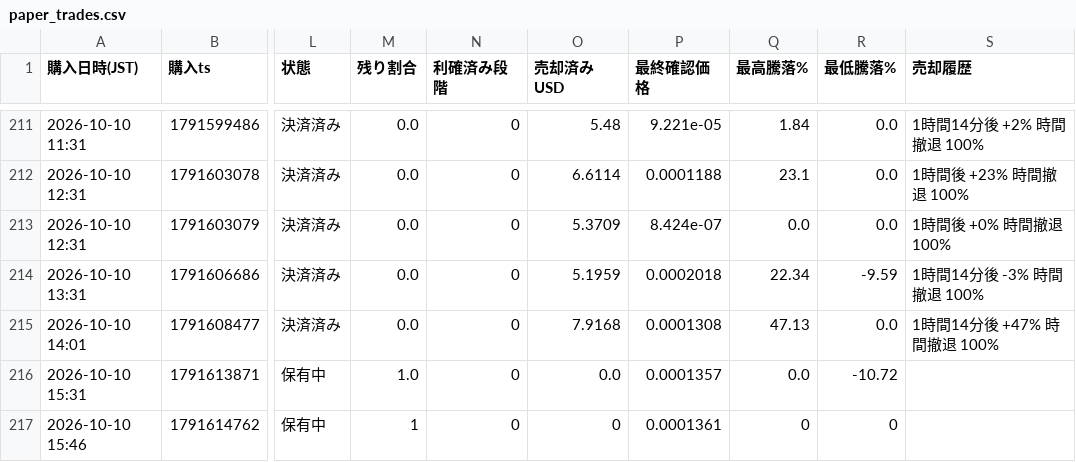
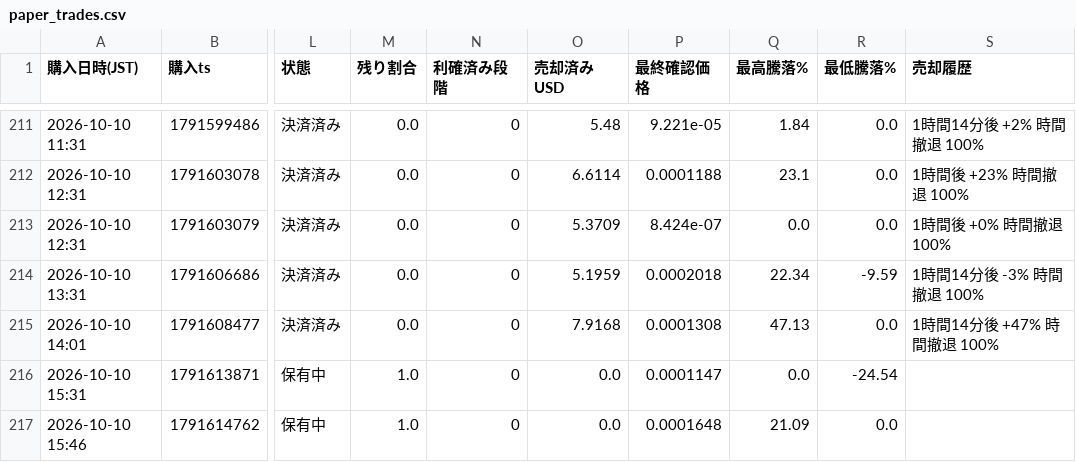
Before and after one commit to kokikkkk44/meme-scanner, a CSV file: data/paper_trades.csv, drawn as a sheet; only a part is shown, gaps mark what is left out; the diff names each change by its address in the sheet, - before the commit and + after, or states it on an @@ line.

```diff
--- a/data/paper_trades.csv
+++ b/data/paper_trades.csv
-P216 (最終確認価格): 0.0001357
+P216 (最終確認価格): 0.0001147
-R216 (最低騰落%): -10.72
+R216 (最低騰落%): -24.54
-M217 (残り割合): 1
+M217 (残り割合): 1.0
-O217 (売却済みUSD): 0
+O217 (売却済みUSD): 0.0
-P217 (最終確認価格): 0.0001361
+P217 (最終確認価格): 0.0001648
-Q217 (最高騰落%): 0
+Q217 (最高騰落%): 21.09
-R217 (最低騰落%): 0
+R217 (最低騰落%): 0.0
```
Also changed, not shown: data/candidates.csv, 2 other files.
